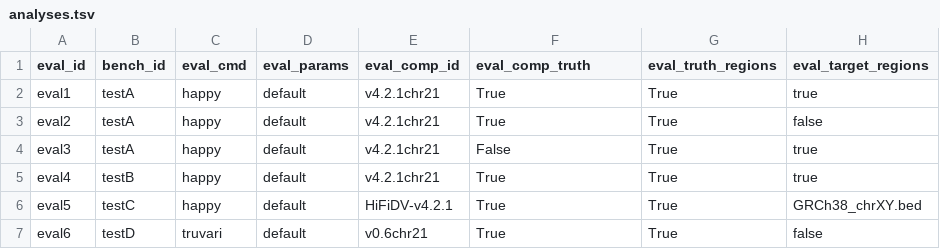
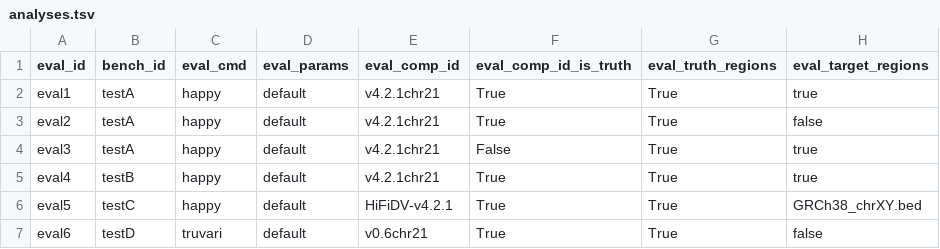
Before and after one commit to usnistgov/defrabb, a TSV file: config/analyses.tsv, drawn as a sheet; only a part is shown; the diff names each change by its address in the sheet, - before the commit and + after, or states it on an @@ line.

Commit message:
fixing col name for consistency with schema

```diff
--- a/config/analyses.tsv
+++ b/config/analyses.tsv
-F1: eval_comp_truth
+F1: eval_comp_id_is_truth
```
